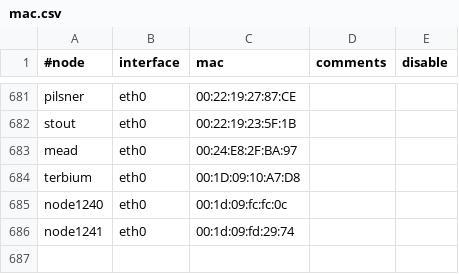
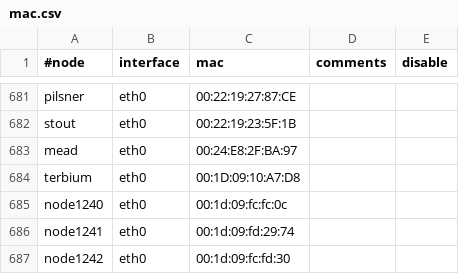
Before and after one commit to broadinstitute/APSGhistory, a CSV file: xcat2/tables/mac.csv, drawn as a sheet; only a part is shown, gaps mark what is left out; the diff names each change by its address in the sheet, - before the commit and + after, or states it on an @@ line.

```diff
--- a/xcat2/tables/mac.csv
+++ b/xcat2/tables/mac.csv
+row 687: node1242 | eth0 | 00:1d:09:fc:fd:30
```
Also changed, not shown: xcat2/tables/bootparams.csv, xcat2/tables/chain.csv, 3 other files.
